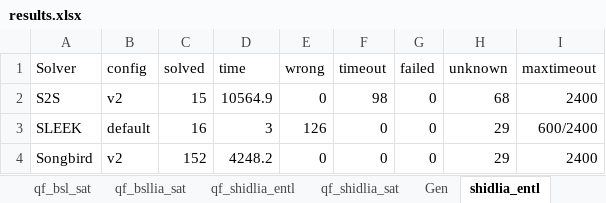
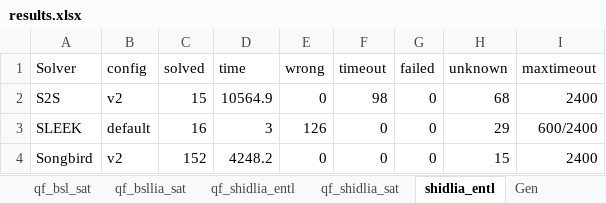
Before and after one commit to sl-comp/SL-COMP18, an Excel workbook: doc/results.xlsx, sheet shidlia_entl, drawn as a sheet; values as stored, in another font and other column widths than the file's, no borders; table styles not drawn; the diff names each change by its address in the sheet, - before the commit and + after, or states it on an @@ line.

```diff
--- a/doc/results.xlsx (sheet shidlia_entl)
+++ b/doc/results.xlsx (sheet shidlia_entl)
@@ sheet tab order changed: qf_bsl_sat | qf_bsllia_sat | qf_shidlia_entl | qf_shidlia_sat | shidlia_entl | Gen @@
-H4 (unknown): 29
+H4 (unknown): 15
```
Also changed, not shown: sheet qf_shidlia_entl, sheet benchmark, charts or pictures, 3 other files.
